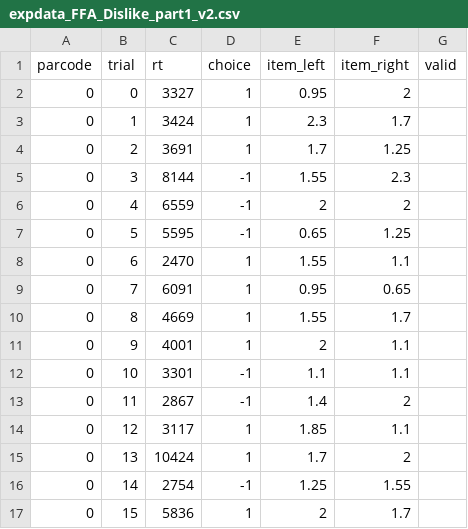
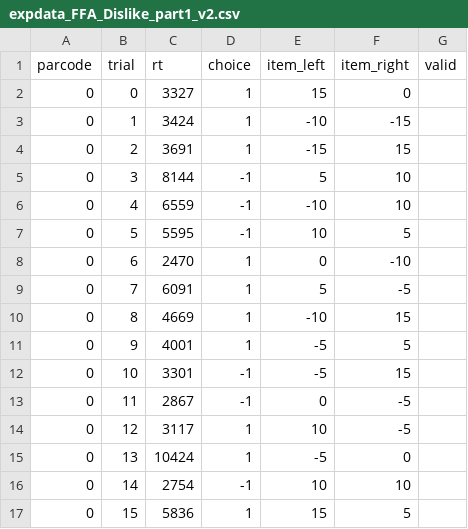
Before and after one commit to pradysepulveda/FF2018, a CSV file: InputData/expdata_FFA_Dislike_part1_v2.csv, drawn as a sheet; only a part is shown; the diff covers the shown part only.

```diff
--- a/InputData/expdata_FFA_Dislike_part1_v2.csv
+++ b/InputData/expdata_FFA_Dislike_part1_v2.csv
@@ -1,17 +1,17 @@
 parcode,trial,rt,choice,item_left,item_right,valid
-0,0,3327,1,0.95,2,
-0,1,3424,1,2.3,1.7,
-0,2,3691,1,1.7,1.25,
-0,3,8144,-1,1.55,2.3,
-0,4,6559,-1,2,2,
-0,5,5595,-1,0.65,1.25,
-0,6,2470,1,1.55,1.1,
-0,7,6091,1,0.95,0.65,
-0,8,4669,1,1.55,1.7,
-0,9,4001,1,2,1.1,
-0,10,3301,-1,1.1,1.1,
-0,11,2867,-1,1.4,2,
-0,12,3117,1,1.85,1.1,
-0,13,10424,1,1.7,2,
-0,14,2754,-1,1.25,1.55,
-0,15,5836,1,2,1.7,
+0,0,3327,1,15,0,
+0,1,3424,1,-10,-15,
+0,2,3691,1,-15,15,
+0,3,8144,-1,5,10,
+0,4,6559,-1,-10,10,
+0,5,5595,-1,10,5,
+0,6,2470,1,0,-10,
+0,7,6091,1,5,-5,
+0,8,4669,1,-10,15,
+0,9,4001,1,-5,5,
+0,10,3301,-1,-5,15,
+0,11,2867,-1,0,-5,
+0,12,3117,1,10,-5,
+0,13,10424,1,-5,0,
+0,14,2754,-1,10,10,
+0,15,5836,1,15,5,
```
Also changed, not shown: 48 edited cells elsewhere in this file, 27 other files.
